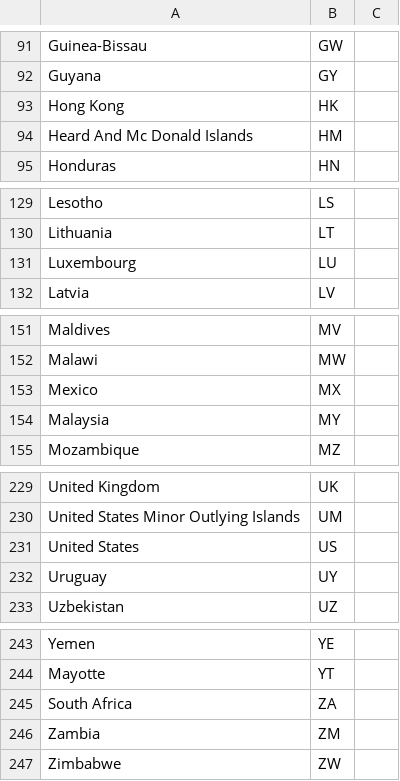
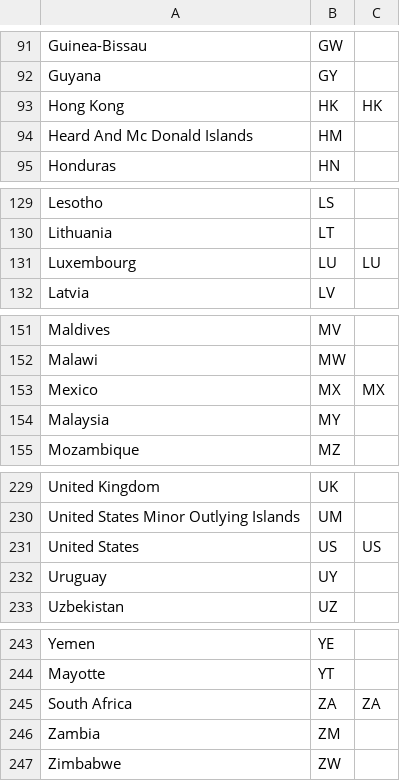
Before and after one commit to NicksonWeng/Data-visualization-class, a CSV file: Book1.xlsx.csv, drawn as a sheet; only a part is shown, gaps mark what is left out; the diff covers the shown part only.

```diff
--- a/Book1.xlsx.csv
+++ b/Book1.xlsx.csv
@@ -93 +93 @@ Guyana,GY
-Hong Kong,HK
+Hong Kong,HK,HK
@@ -131 +131 @@ Lithuania,LT
-Luxembourg,LU
+Luxembourg,LU,LU
@@ -153 +153 @@ Malawi,MW
-Mexico,MX
+Mexico,MX,MX
@@ -231 +231 @@ United States Minor Outlying Islands,UM
-United States,US
+United States,US,US
@@ -245 +245 @@ Mayotte,YT
-South Africa,ZA
+South Africa,ZA,ZA
```
Also changed, not shown: 5 edited cells elsewhere in this file.
